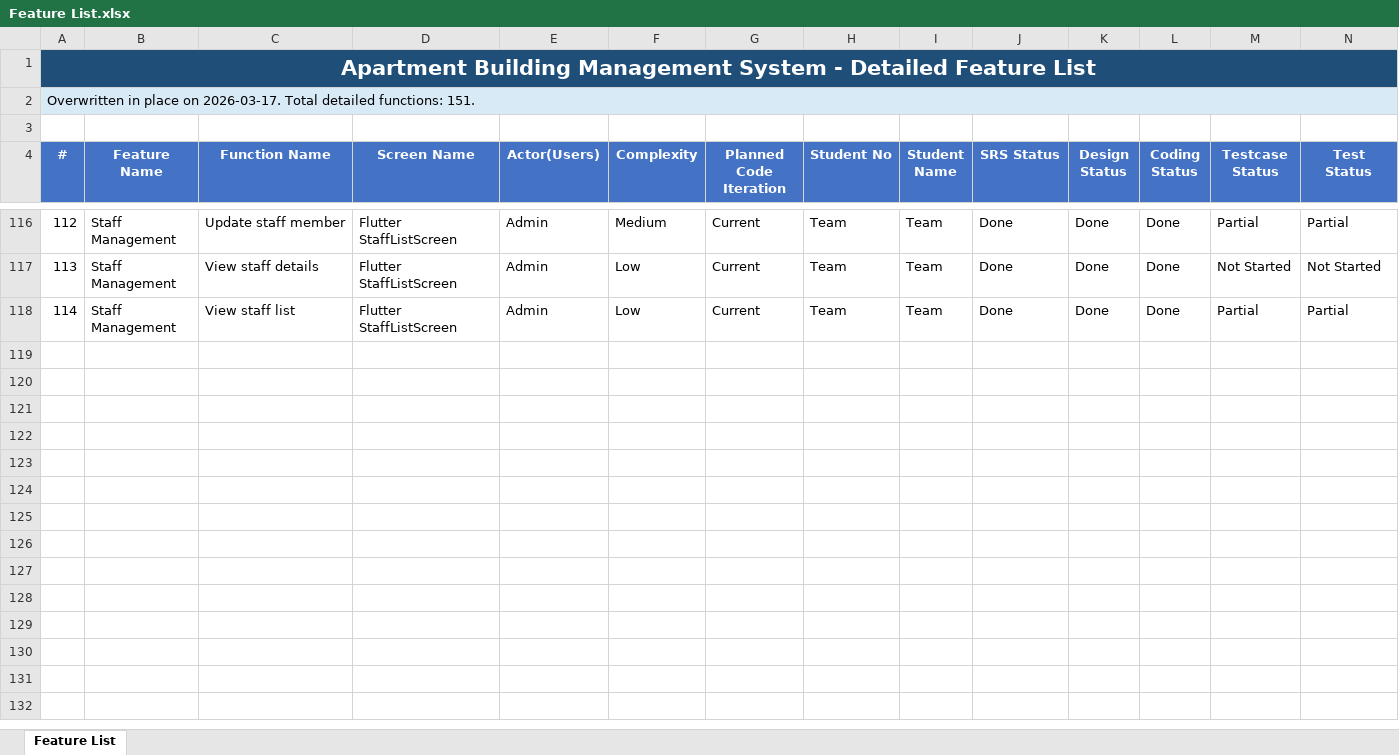
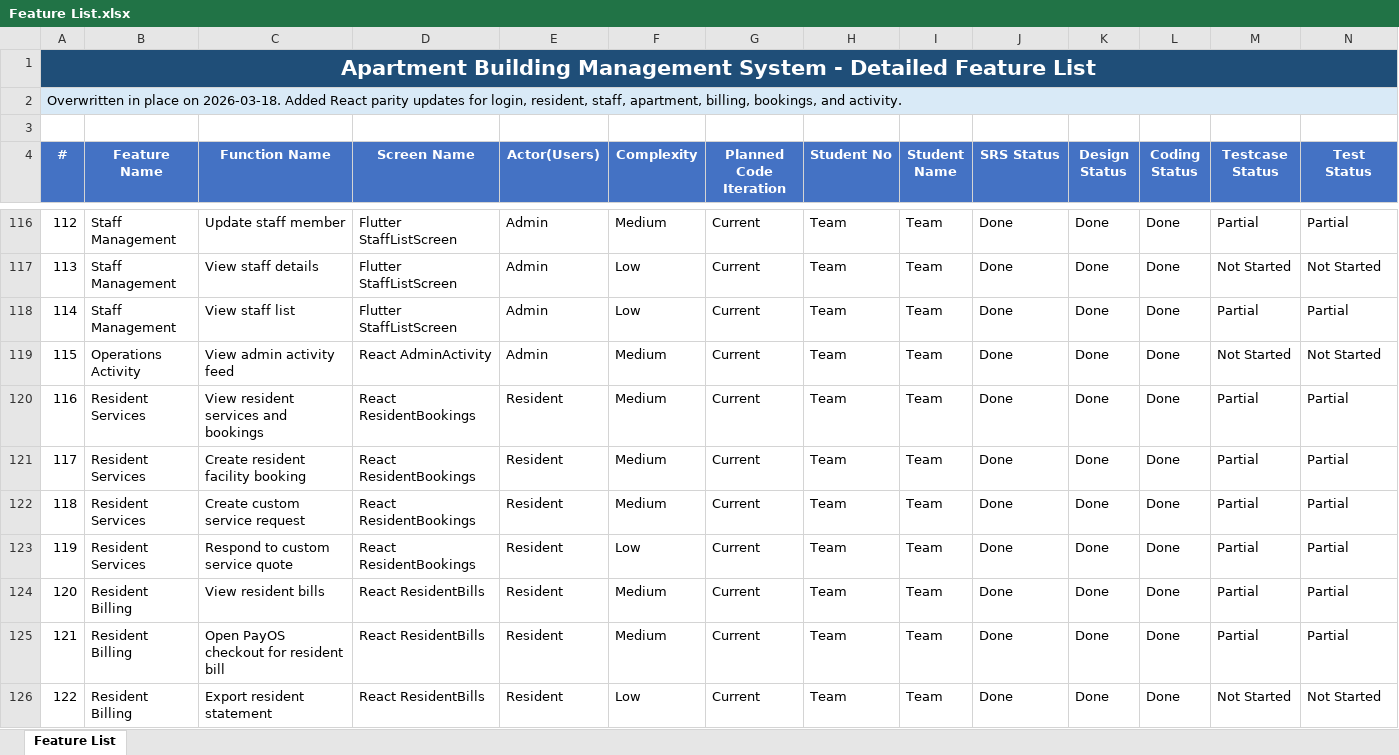
Before and after one commit to minhduc1006/MSS, an Excel workbook: docs/Feature List.xlsx, sheet Feature List, drawn as a sheet; only a part is shown, gaps mark what is left out; values as stored, in another font and other column widths than the file's, no borders; table styles not drawn; rows hold the shown columns only; the diff covers the shown part only; the diff names each change by its address in the sheet, - before the commit and + after, or states it on an @@ line.

```diff
--- a/docs/Feature List.xlsx (sheet Feature List)
+++ b/docs/Feature List.xlsx (sheet Feature List)
@@ column A (#) renumbered in row 2 @@
+row 119: 115 | Operations Activity | View admin activity feed | React AdminActivity | Admin | Medium | Current | Team | Team | Done | Done | Done | Not Started | Not Started
+row 120: 116 | Resident Services | View resident services and bookings | React ResidentBookings | Resident | Medium | Current | Team | Team | Done | Done | Done | Partial | Partial
+row 121: 117 | Resident Services | Create resident facility booking | React ResidentBookings | Resident | Medium | Current | Team | Team | Done | Done | Done | Partial | Partial
+row 122: 118 | Resident Services | Create custom service request | React ResidentBookings | Resident | Medium | Current | Team | Team | Done | Done | Done | Partial | Partial
+row 123: 119 | Resident Services | Respond to custom service quote | React ResidentBookings | Resident | Low | Current | Team | Team | Done | Done | Done | Partial | Partial
+row 124: 120 | Resident Billing | View resident bills | React ResidentBills | Resident | Medium | Current | Team | Team | Done | Done | Done | Partial | Partial
+row 125: 121 | Resident Billing | Open PayOS checkout for resident bill | React ResidentBills | Resident | Medium | Current | Team | Team | Done | Done | Done | Partial | Partial
+row 126: 122 | Resident Billing | Export resident statement | React ResidentBills | Resident | Low | Current | Team | Team | Done | Done | Done | Not Started | Not Started
```
Also changed, not shown: 18 added rows elsewhere in this sheet, 5 other files.
